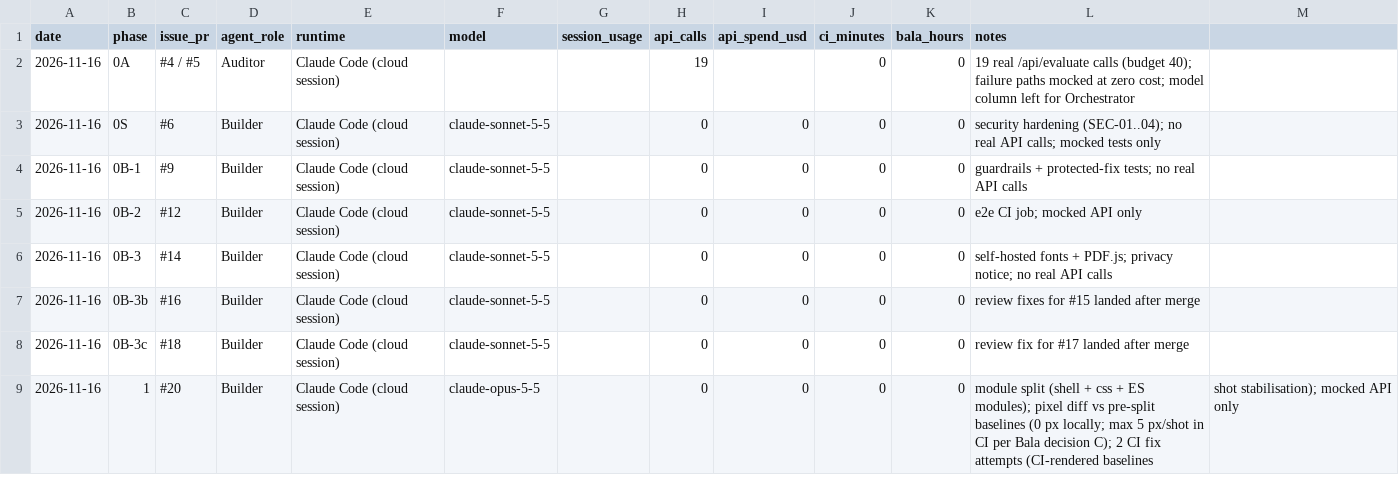
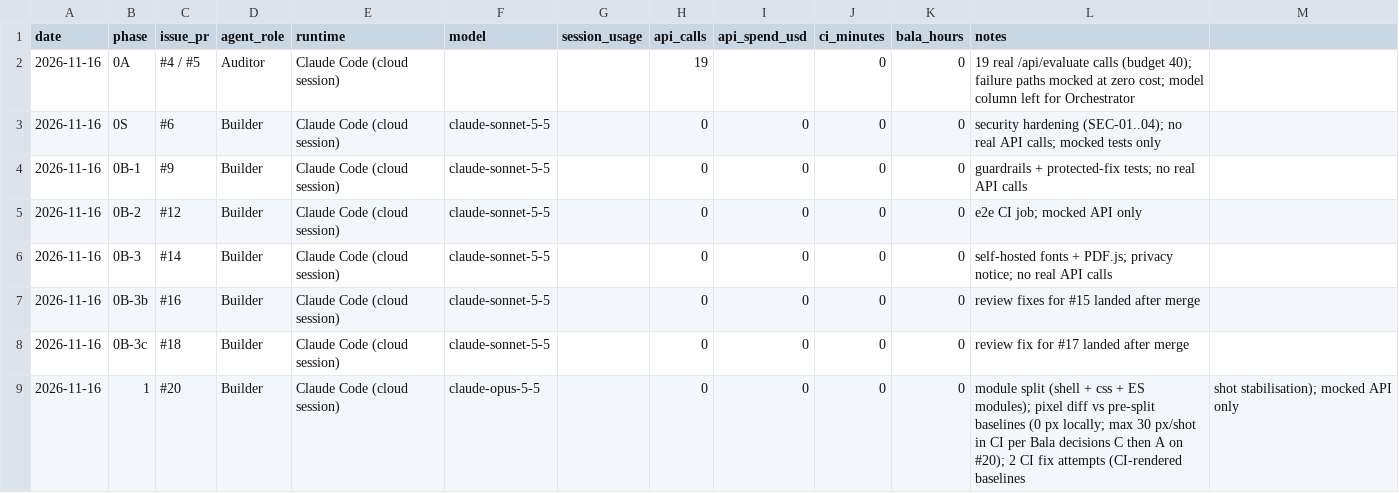
Before and after one commit to kishanbala/careers-ops, a CSV file: docs/build-ledger.csv, drawn as a sheet.

```diff
--- a/docs/build-ledger.csv
+++ b/docs/build-ledger.csv
@@ -8,2 +8,2 @@ date,phase,issue_pr,agent_role,runtime,model,session_usage,api_calls,api_spend_u
 2026-11-16,0B-3c,#18,Builder,Claude Code (cloud session),claude-sonnet-5-5,,0,0,0,0,review fix for #17 landed after merge
-2026-11-16,1,#20,Builder,Claude Code (cloud session),claude-opus-5-5,,0,0,0,0,module split (shell + css + ES modules); pixel diff vs pre-split baselines (0 px locally; max 5 px/shot in CI per Bala decision C); 2 CI fix attempts (CI-rendered baselines, shot stabilisation); mocked API only
+2026-11-16,1,#20,Builder,Claude Code (cloud session),claude-opus-5-5,,0,0,0,0,module split (shell + css + ES modules); pixel diff vs pre-split baselines (0 px locally; max 30 px/shot in CI per Bala decisions C then A on #20); 2 CI fix attempts (CI-rendered baselines, shot stabilisation); mocked API only
```
Also changed, not shown: 2 other files.
